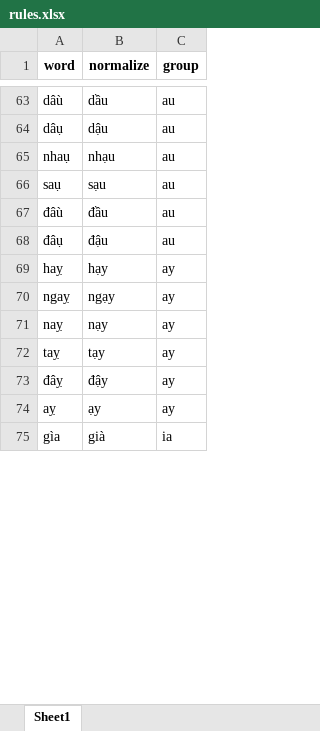
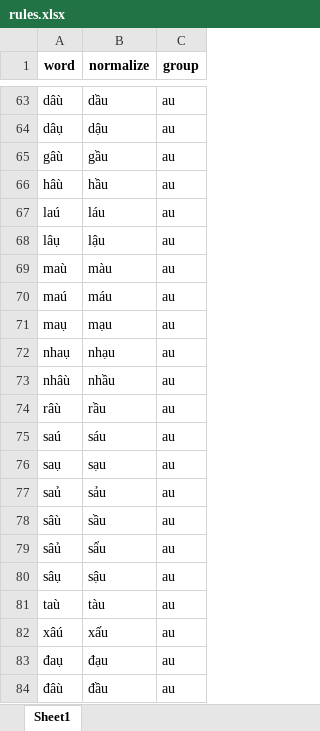
Before and after one commit to undertheseanlp/underthesea, an Excel workbook: underthesea/feature_engineering/rules.xlsx, sheet Sheet1, drawn as a sheet; only a part is shown, gaps mark what is left out; the shorter side is filled out with more unchanged rows; values as stored, in another font and other column widths than the file's, no borders; the diff covers the shown part only; the diff names each change by its address in the sheet, - before the commit and + after, or states it on an @@ line.

```diff
--- a/underthesea/feature_engineering/rules.xlsx (sheet Sheet1)
+++ b/underthesea/feature_engineering/rules.xlsx (sheet Sheet1)
+row 65: gâù | gầu | au
+row 66: hâù | hầu | au
+row 67: laú | láu | au
+row 68: lâụ | lậu | au
+row 69: maù | màu | au
+row 70: maú | máu | au
+row 71: maụ | mạu | au
+row 73: nhâù | nhầu | au
+row 74: râù | rầu | au
+row 75: saú | sáu | au
+row 77: saủ | sảu | au
+row 78: sâù | sầu | au
+row 79: sâủ | sẩu | au
+row 80: sâụ | sậu | au
+row 81: taù | tàu | au
+row 82: xâú | xấu | au
+row 83: đaụ | đạu | au
```
Also changed, not shown: 336 added rows and 1 removed row elsewhere in this sheet, 7 other files.
